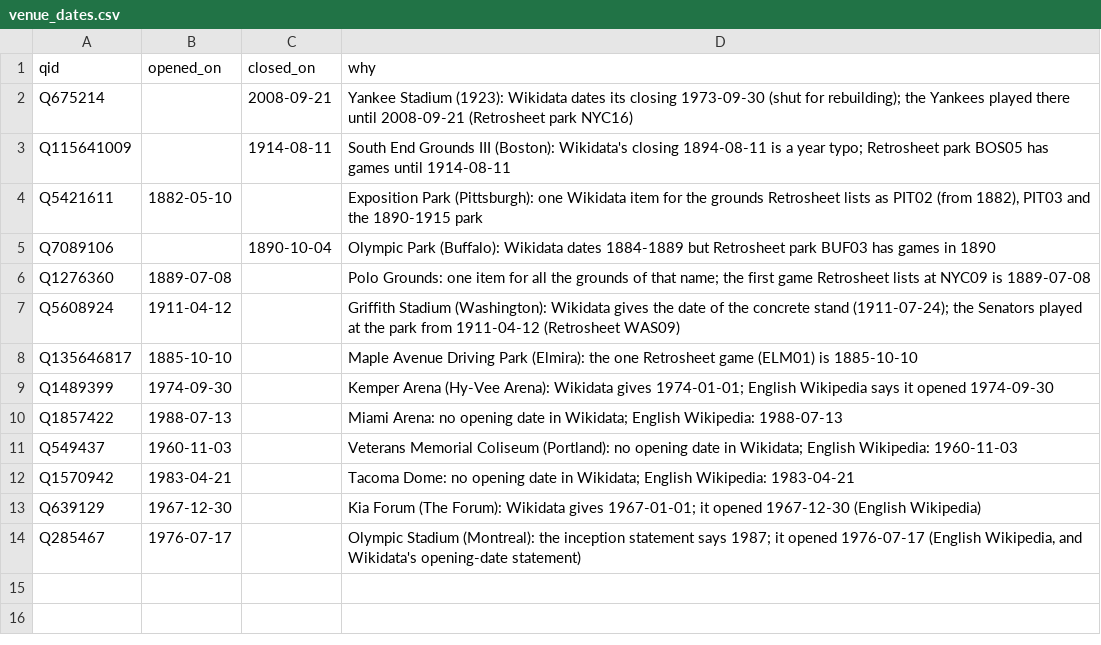
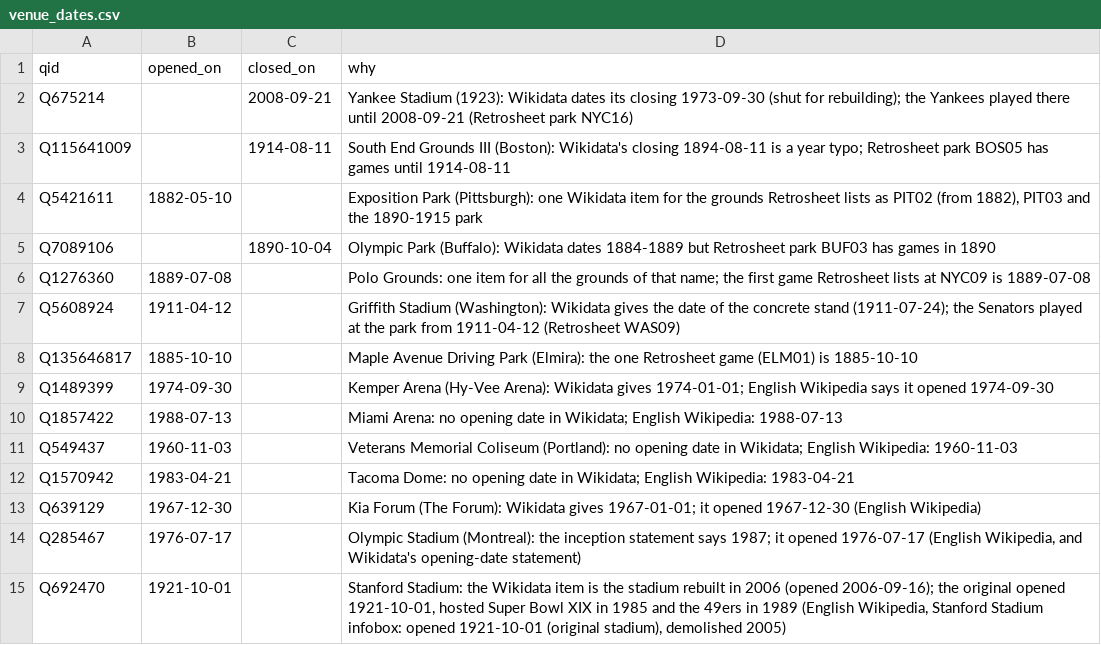
Before and after one commit to spxis/spx-stats, a CSV file: db/seed/venue_dates.csv, drawn as a sheet; the diff names each change by its address in the sheet, - before the commit and + after, or states it on an @@ line.

Commit message:
fix(db): venue dates for the 062 check rows
Venue dates from the load now replace the first-of-year closing dates an earlier run wrote. Stanford Stadium opened in 1921, not 2006. The Lakers used the 1927 Minneapolis Auditorium. Period handovers on a venue change day are not anachronisms in db/checks/062_game_venue.sql.

```diff
--- a/db/seed/venue_dates.csv
+++ b/db/seed/venue_dates.csv
+row 15: Q692470 | 1921-10-01 |  | Stanford Stadium: the Wikidata item is the stadium rebuilt in 2006 (opened 2006-09-16); the original opened 1921-10-01, hosted Super Bowl XIX in 1985 and the 49ers in 1989 (English Wikipedia, Stanford Stadium infobox: opened 1921-10-01 (original stadium), demolished 2005)
```
Also changed, not shown: db/seed/home_venue.csv, db/seed/venue_city.csv, 2 other files.
